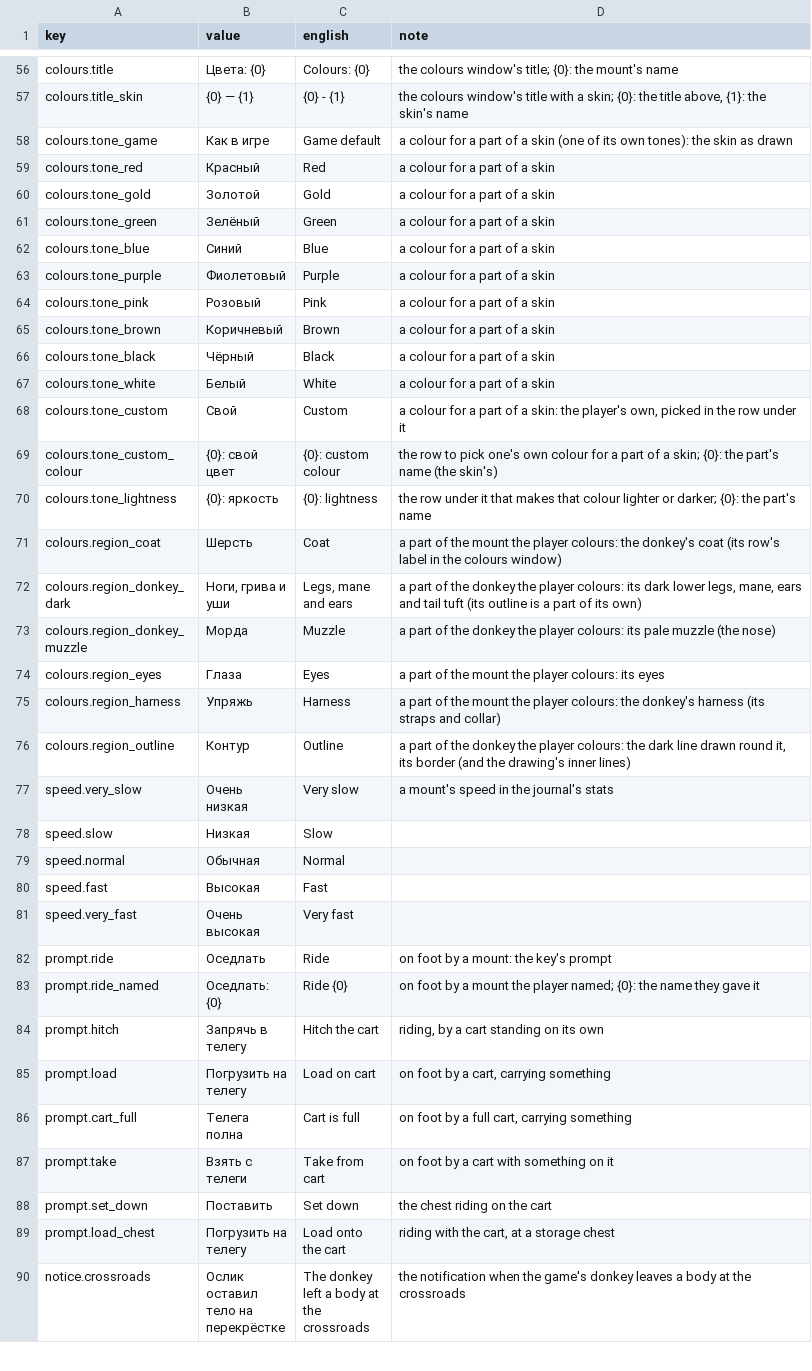
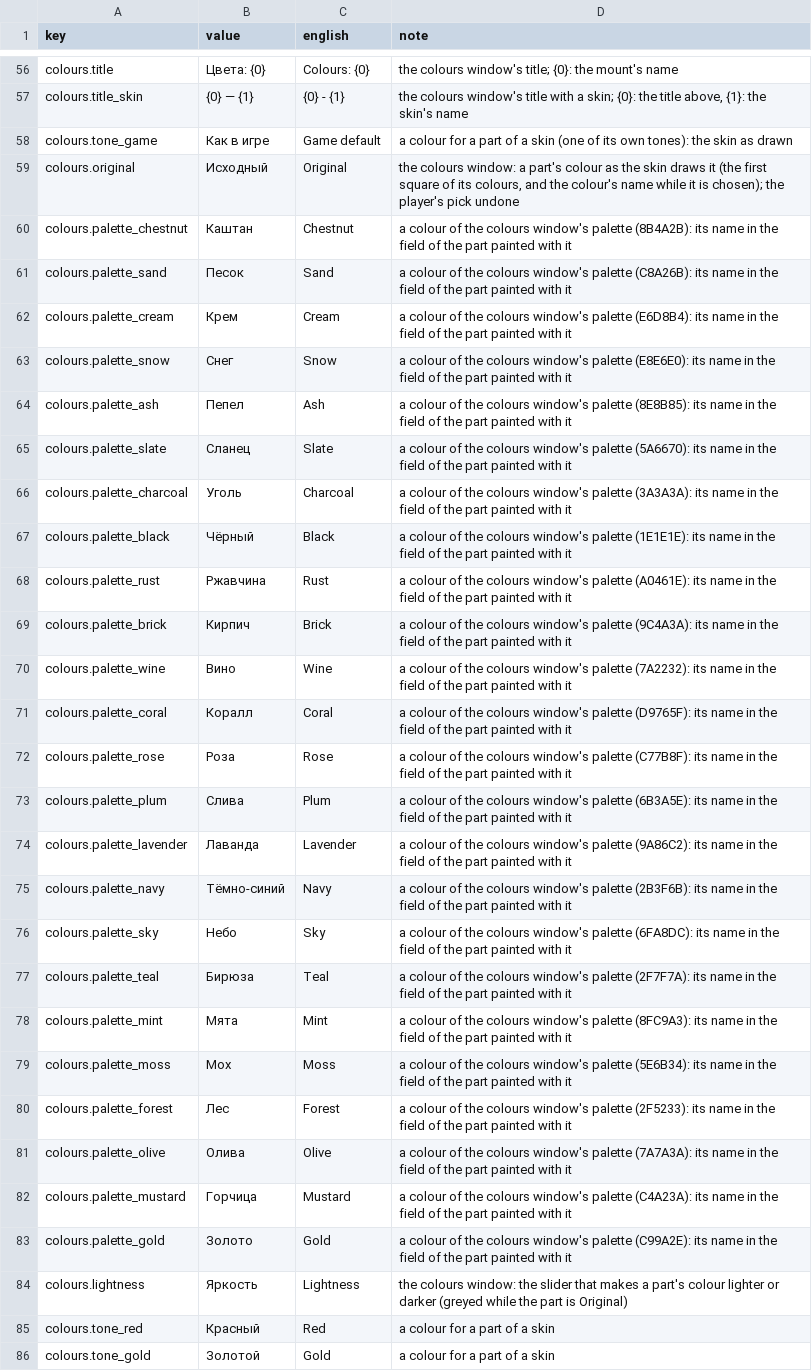
Before and after one commit to dreasgrech/GK2DonkeyAPI, a CSV file: src/GK2DonkeyAPI/Languages/ru.csv, drawn as a sheet; only a part is shown, gaps mark what is left out; the shorter side is filled out with more unchanged rows; the diff names each change by its address in the sheet, - before the commit and + after, or states it on an @@ line.

Commit message:
another colours panel redesign

```diff
--- a/src/GK2DonkeyAPI/Languages/ru.csv
+++ b/src/GK2DonkeyAPI/Languages/ru.csv
+row 59: colours.original | Исходный | Original | the colours window: a part's colour as the skin draws it (the first square of its colours, and the colour's name while it is chosen); the player's pick undone
+row 60: colours.palette_chestnut | Каштан | Chestnut | a colour of the colours window's palette (8B4A2B): its name in the field of the part painted with it
+row 61: colours.palette_sand | Песок | Sand | a colour of the colours window's palette (C8A26B): its name in the field of the part painted with it
+row 62: colours.palette_cream | Крем | Cream | a colour of the colours window's palette (E6D8B4): its name in the field of the part painted with it
+row 63: colours.palette_snow | Снег | Snow | a colour of the colours window's palette (E8E6E0): its name in the field of the part painted with it
+row 64: colours.palette_ash | Пепел | Ash | a colour of the colours window's palette (8E8B85): its name in the field of the part painted with it
+row 65: colours.palette_slate | Сланец | Slate | a colour of the colours window's palette (5A6670): its name in the field of the part painted with it
+row 66: colours.palette_charcoal | Уголь | Charcoal | a colour of the colours window's palette (3A3A3A): its name in the field of the part painted with it
+row 67: colours.palette_black | Чёрный | Black | a colour of the colours window's palette (1E1E1E): its name in the field of the part painted with it
+row 68: colours.palette_rust | Ржавчина | Rust | a colour of the colours window's palette (A0461E): its name in the field of the part painted with it
+row 69: colours.palette_brick | Кирпич | Brick | a colour of the colours window's palette (9C4A3A): its name in the field of the part painted with it
+row 70: colours.palette_wine | Вино | Wine | a colour of the colours window's palette (7A2232): its name in the field of the part painted with it
+row 71: colours.palette_coral | Коралл | Coral | a colour of the colours window's palette (D9765F): its name in the field of the part painted with it
+row 72: colours.palette_rose | Роза | Rose | a colour of the colours window's palette (C77B8F): its name in the field of the part painted with it
+row 73: colours.palette_plum | Слива | Plum | a colour of the colours window's palette (6B3A5E): its name in the field of the part painted with it
+row 74: colours.palette_lavender | Лаванда | Lavender | a colour of the colours window's palette (9A86C2): its name in the field of the part painted with it
+row 75: colours.palette_navy | Тёмно-синий | Navy | a colour of the colours window's palette (2B3F6B): its name in the field of the part painted with it
+row 76: colours.palette_sky | Небо | Sky | a colour of the colours window's palette (6FA8DC): its name in the field of the part painted with it
+row 77: colours.palette_teal | Бирюза | Teal | a colour of the colours window's palette (2F7F7A): its name in the field of the part painted with it
+row 78: colours.palette_mint | Мята | Mint | a colour of the colours window's palette (8FC9A3): its name in the field of the part painted with it
+row 79: colours.palette_moss | Мох | Moss | a colour of the colours window's palette (5E6B34): its name in the field of the part painted with it
+row 80: colours.palette_forest | Лес | Forest | a colour of the colours window's palette (2F5233): its name in the field of the part painted with it
+row 81: colours.palette_olive | Олива | Olive | a colour of the colours window's palette (7A7A3A): its name in the field of the part painted with it
+row 82: colours.palette_mustard | Горчица | Mustard | a colour of the colours window's palette (C4A23A): its name in the field of the part painted with it
+row 83: colours.palette_gold | Золото | Gold | a colour of the colours window's palette (C99A2E): its name in the field of the part painted with it
+row 84: colours.lightness | Яркость | Lightness | the colours window: the slider that makes a part's colour lighter or darker (greyed while the part is Original)
```
Also changed, not shown: src/GK2DonkeyAPI/Languages/fr.csv, src/GK2DonkeyAPI/Languages/ja.csv, 16 other files.
